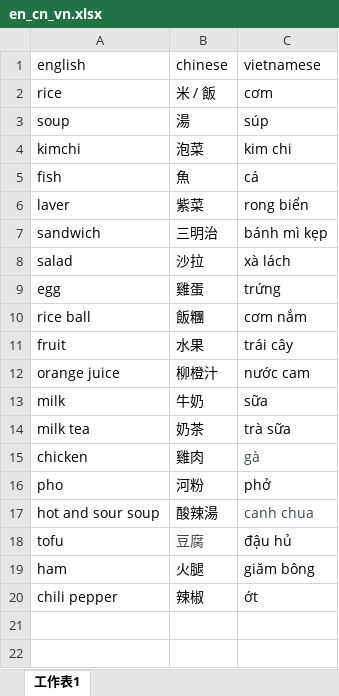
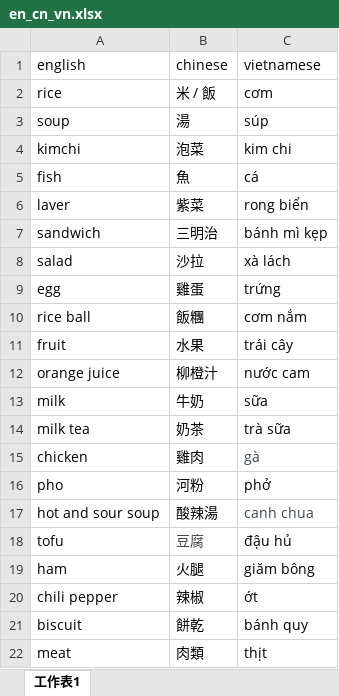
Before and after one commit to Christinef16/vocab_gui_quiz_en_cn_vn, an Excel workbook: en_cn_vn.xlsx, sheet 工作表1, drawn as a sheet; values as stored, in another font and other column widths than the file's, no borders; the diff names each change by its address in the sheet, - before the commit and + after, or states it on an @@ line.

Commit message:
Add files via upload

```diff
--- a/en_cn_vn.xlsx (sheet 工作表1)
+++ b/en_cn_vn.xlsx (sheet 工作表1)
+row 21: biscuit | 餅乾 | bánh quy
+row 22: meat | 肉類 | thịt
```
